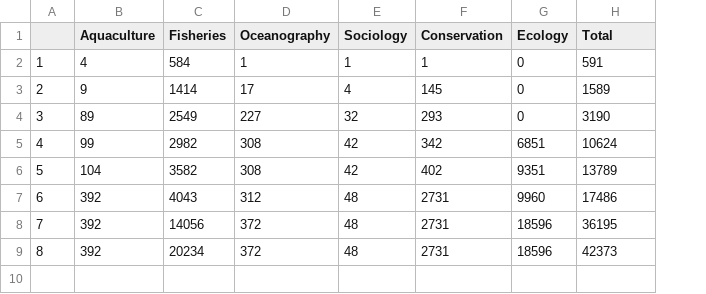
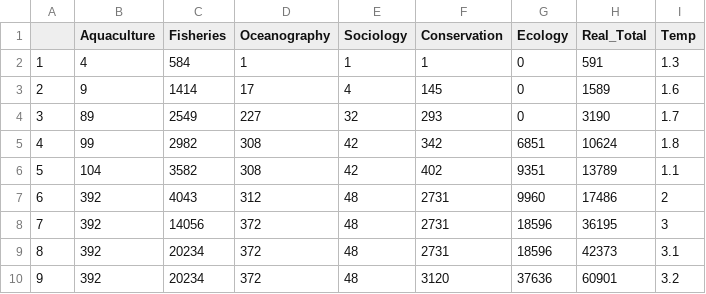
Before and after one commit to jepa/Meta_Data_Brasil, a CSV file: App_Eng/Data_Curve.csv, drawn as a sheet; the diff names each change by its address in the sheet, - before the commit and + after, or states it on an @@ line.

```diff
--- a/App_Eng/Data_Curve.csv
+++ b/App_Eng/Data_Curve.csv
+column I (Temp), rows 2-9: 1.3 | 1.6 | 1.7 | 1.8 | 1.1 | 2 | 3 | 3.1
-H1: Total
+H1: Real_Total
+row 10: 9 | 392 | 20234 | 372 | 48 | 3120 | 37636 | 60901 | 3.2
```
Also changed, not shown: App_Esp/Data_Curve.csv, 4 other files.
